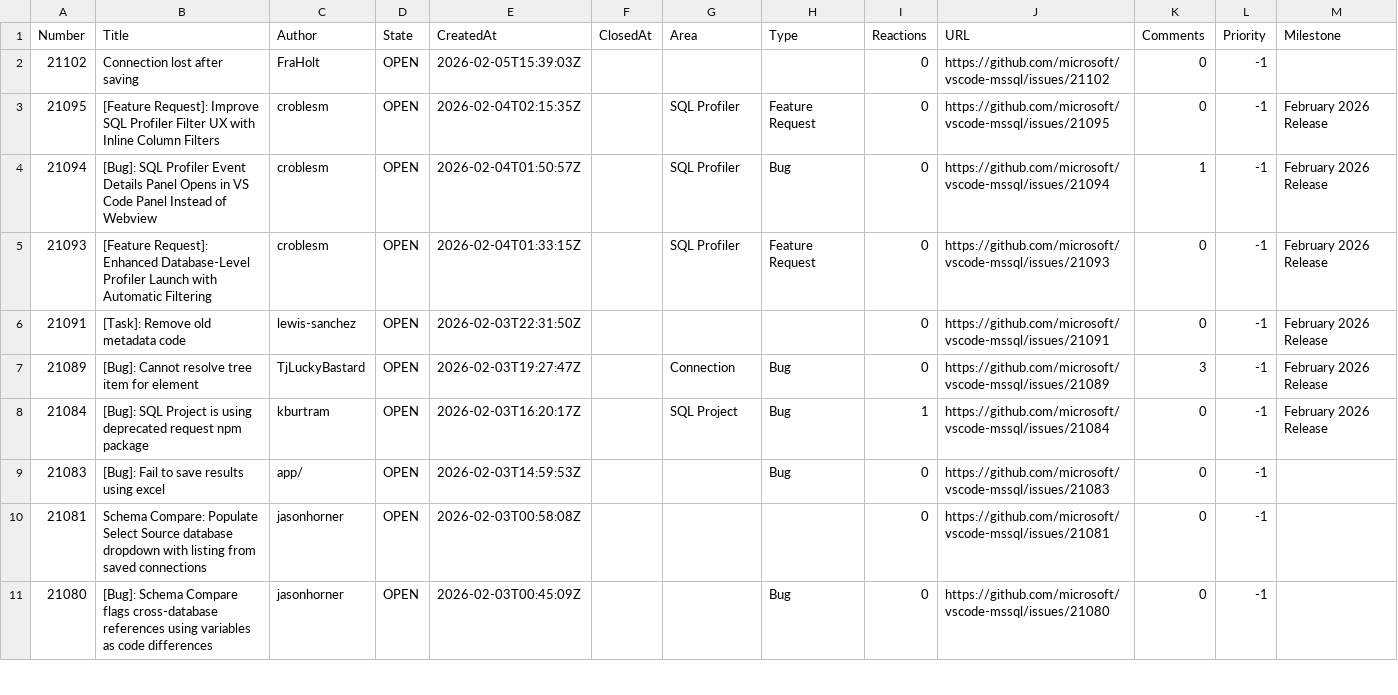
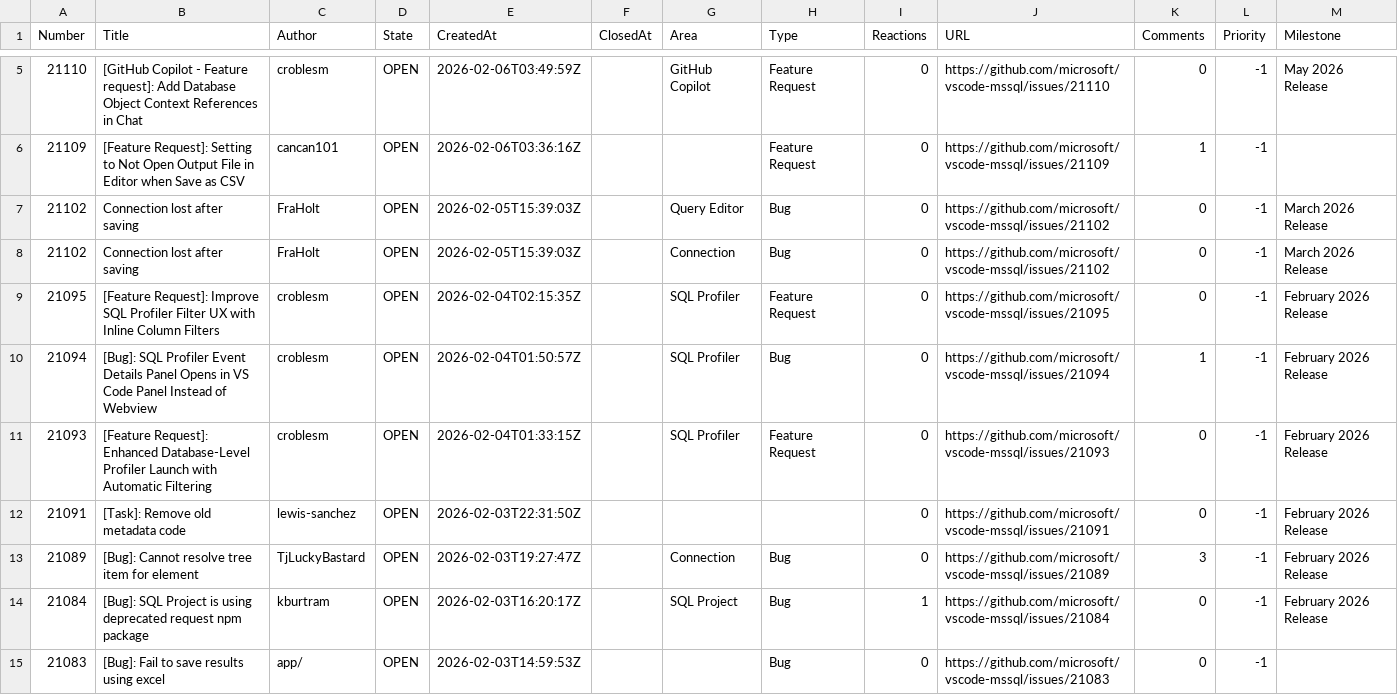
Before and after one commit to aasimkhan30/vscode-mssql-issues, a CSV file: microsoft-vscode-mssql-issues.csv, drawn as a sheet; only a part is shown, gaps mark what is left out; the shorter side is filled out with more unchanged rows; the diff covers the shown part only.

```diff
--- a/microsoft-vscode-mssql-issues.csv
+++ b/microsoft-vscode-mssql-issues.csv
@@ -2,2 +5,5 @@ Number,Title,Author,State,CreatedAt,ClosedAt,Area,Type,Reactions,URL,Comments,Pr
-"21102","Connection lost after saving","FraHolt","OPEN","2026-02-05T15:39:03Z",,"",,"0","https://github.com/microsoft/vscode-mssql/issues/21102","0","-1",
+"21110","[GitHub Copilot - Feature request]: Add Database Object Context References in Chat","croblesm","OPEN","2026-02-06T03:49:59Z",,"GitHub Copilot","Feature Request","0","https://github.com/microsoft/vscode-mssql/issues/21110","0","-1","May 2026 Release"
+"21109","[Feature Request]: Setting to Not Open Output File in Editor when Save as CSV","cancan101","OPEN","2026-02-06T03:36:16Z",,"","Feature Request","0","https://github.com/microsoft/vscode-mssql/issues/21109","1","-1",
+"21102","Connection lost after saving","FraHolt","OPEN","2026-02-05T15:39:03Z",,"Query Editor","Bug","0","https://github.com/microsoft/vscode-mssql/issues/21102","0","-1","March 2026 Release"
+"21102","Connection lost after saving","FraHolt","OPEN","2026-02-05T15:39:03Z",,"Connection","Bug","0","https://github.com/microsoft/vscode-mssql/issues/21102","0","-1","March 2026 Release"
 "21095","[Feature Request]: Improve SQL Profiler Filter UX with Inline Column Filters","croblesm","OPEN","2026-02-04T02:15:35Z",,"SQL Profiler","Feature Request","0","https://github.com/microsoft/vscode-mssql/issues/21095","0","-1","February 2026 Release"
```
Also changed, not shown: 3 added rows, 4 removed rows and 14 edited cells elsewhere in this file, 2 other files.
